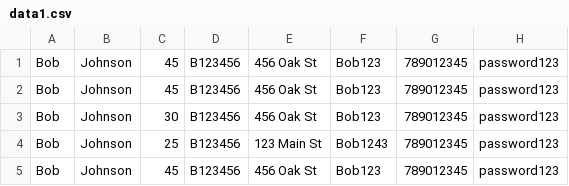
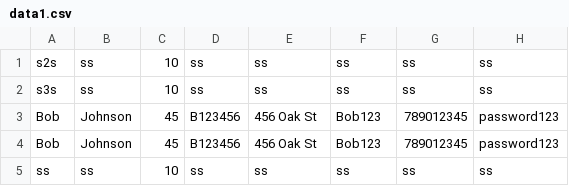
Before and after one commit to ThashmikaX/DSA_project, a CSV file: data1.csv, drawn as a sheet; removed rows and columns are numbered as before the commit, all else as after; the diff names each change by its address in the sheet, - before the commit and + after, or states it on an @@ line.

```diff
--- a/data1.csv
+++ b/data1.csv
+row 1: s2s | ss | 10 | ss | ss | ss | ss | ss
+row 2: s3s | ss | 10 | ss | ss | ss | ss | ss
-row 3: Bob | Johnson | 30 | B123456 | 456 Oak St | Bob123 | 789012345 | password123
-row 4: Bob | Johnson | 25 | B123456 | 123 Main St | Bob1243 | 789012345 | password123
-row 5: Bob | Johnson | 45 | B123456 | 456 Oak St | Bob123 | 789012345 | password123
+row 5: ss | ss | 10 | ss | ss | ss | ss | ss
```
Also changed, not shown: data.csv, 7 other files.
